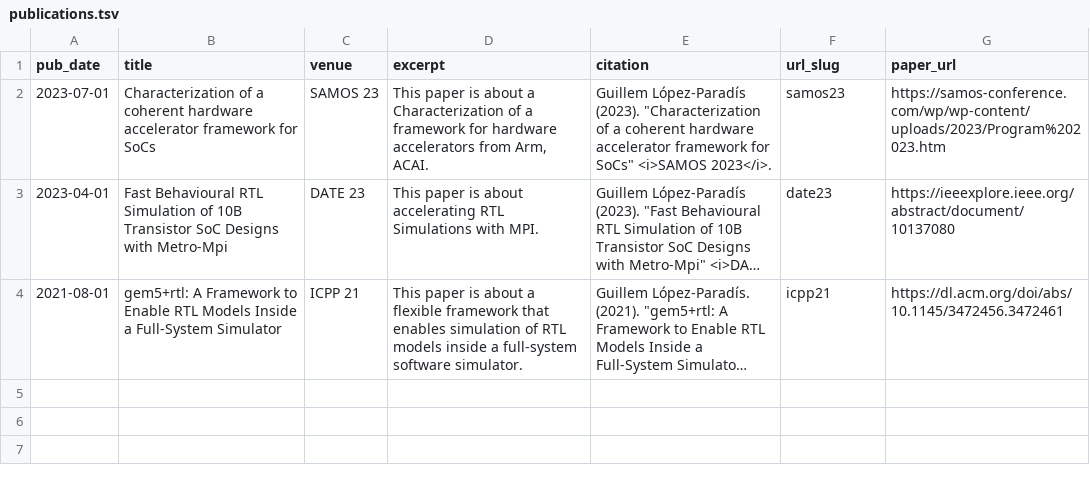
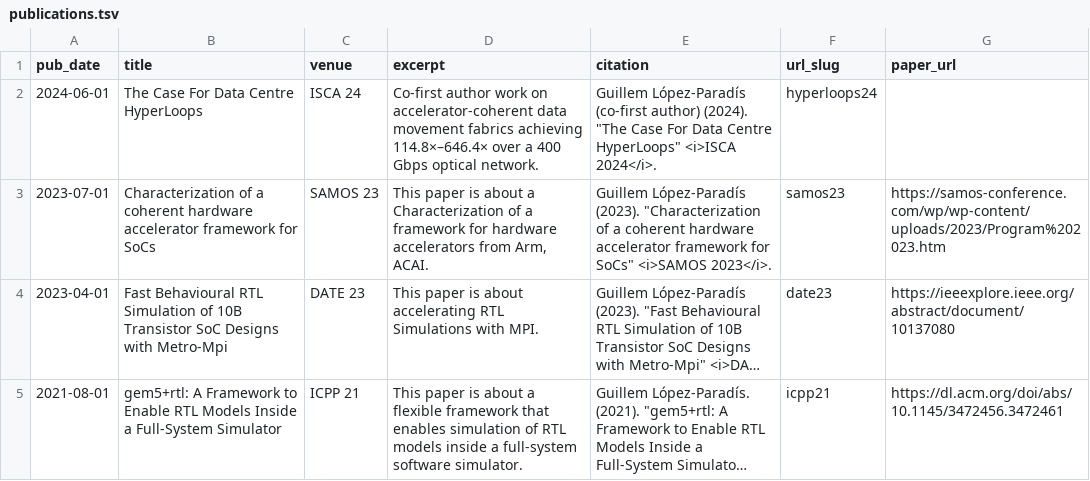
Before and after one commit to guillemlp/guillemlp.github.io, a TSV file: markdown_generator/publications.tsv, drawn as a sheet; long unchanged cells end in …; the diff names each change by its address in the sheet, - before the commit and + after, or states it on an @@ line.

```diff
--- a/markdown_generator/publications.tsv
+++ b/markdown_generator/publications.tsv
+row 2: 2024-06-01 | The Case For Data Centre HyperLoops | ISCA 24 | Co-first author work on accelerator-coherent data movement fabrics achieving 114.8×–646.4× over a 400 Gbps optical network. | Guillem López-Paradís (co-first author) (2024). "The Case For Data Centre HyperLoops" <i>ISCA 2024</i>. | hyperloops24
```
Also changed, not shown: 5 other files.
